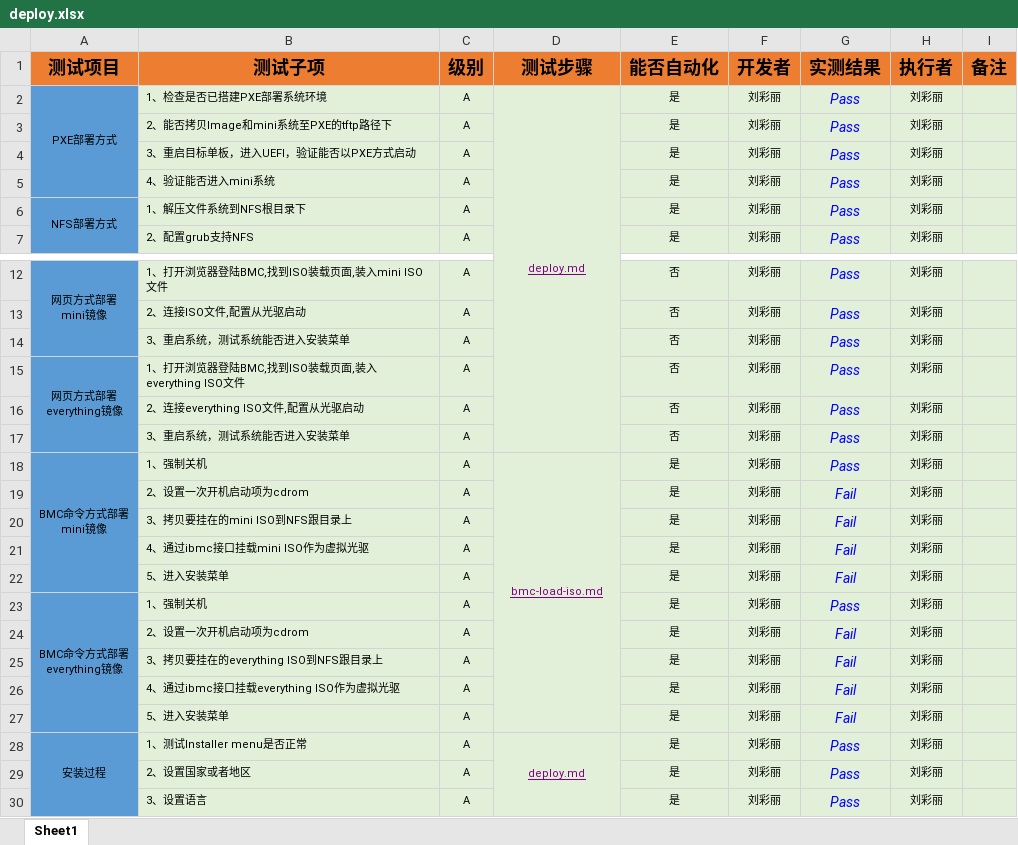
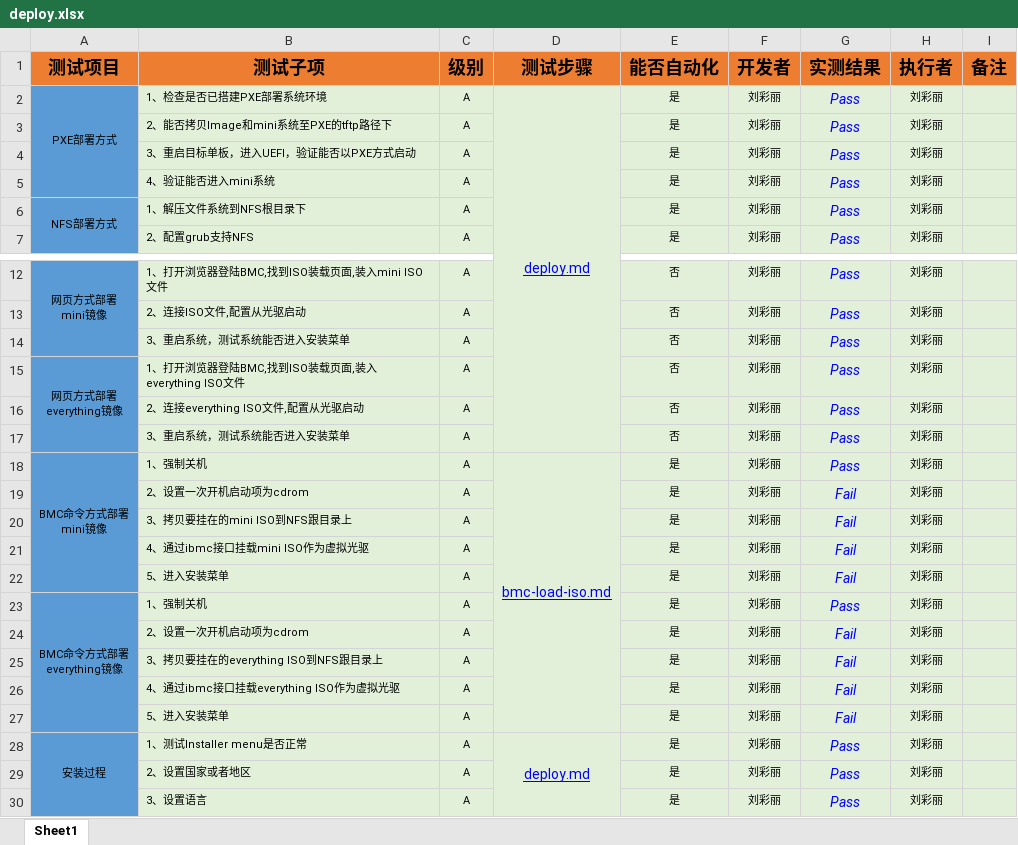
Before and after one commit to open-estuary/test-definitions, an Excel workbook: list/deploy.xlsx, sheet Sheet1, drawn as a sheet; only a part is shown, gaps mark what is left out; values as stored, in another font and other column widths than the file's, no borders; conditional formats not drawn; the diff names each change by its address in the sheet, - before the commit and + after, or states it on an @@ line.

```diff
--- a/list/deploy.xlsx (sheet Sheet1)
+++ b/list/deploy.xlsx (sheet Sheet1)
-D2 text colour: #800080
+D2 text colour: #0000FF, text size: larger
-D18 text colour: #800080
+D18 text colour: #0000FF, text size: larger
-D28 text colour: #800080
+D28 text colour: #0000FF, text size: larger
```
Also changed, not shown: list/build.xlsx, list/virtualization.xlsx, 6 other files.
